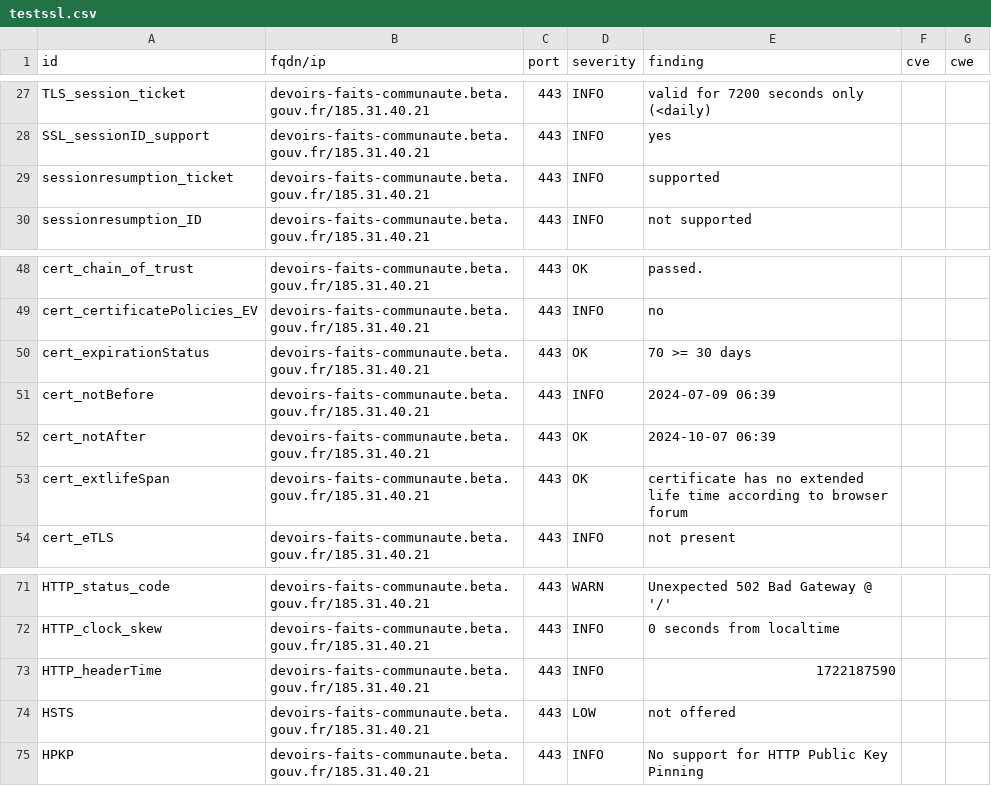
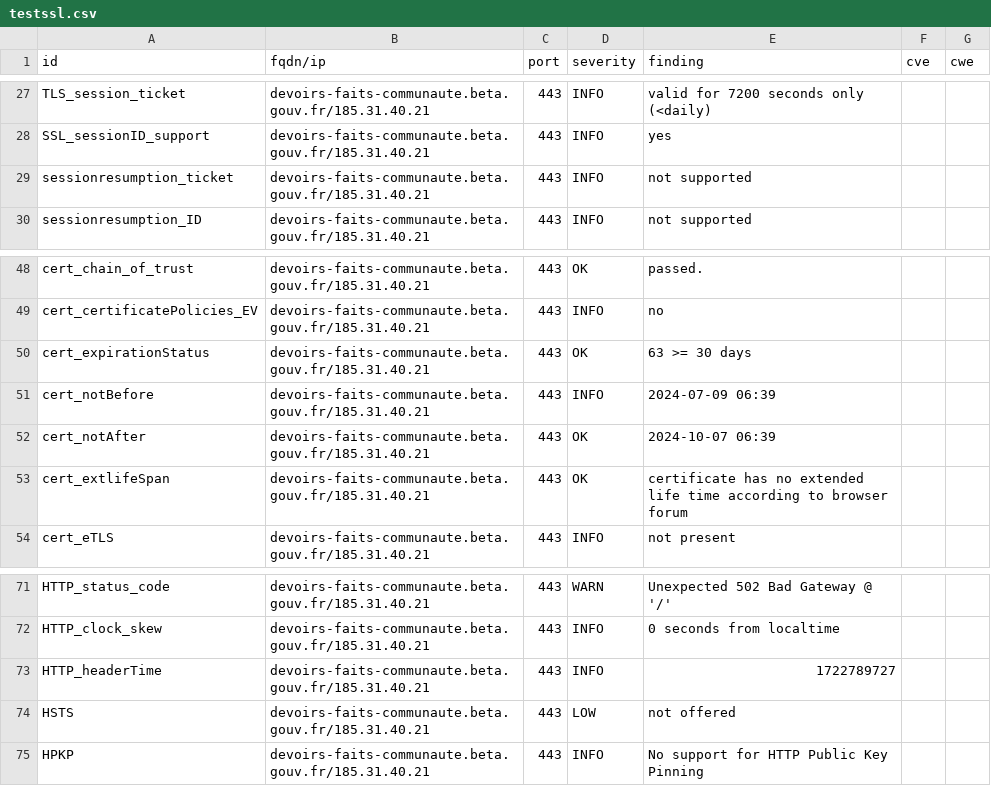
Before and after one commit to julienracine/dashlord, a CSV file: results/aHR0cHM6Ly9kZXZvaXJzLWZhaXRzLWNvbW11bmF1dGUuYmV0YS5nb3V2LmZy/testssl.csv, drawn as a sheet; only a part is shown, gaps mark what is left out.

```diff
--- a/results/aHR0cHM6Ly9kZXZvaXJzLWZhaXRzLWNvbW11bmF1dGUuYmV0YS5nb3V2LmZy/testssl.csv
+++ b/results/aHR0cHM6Ly9kZXZvaXJzLWZhaXRzLWNvbW11bmF1dGUuYmV0YS5nb3V2LmZy/testssl.csv
@@ -28,3 +28,3 @@
 "SSL_sessionID_support","devoirs-faits-communaute.beta.gouv.fr/185.31.40.21","443","INFO","yes","",""
-"sessionresumption_ticket","devoirs-faits-communaute.beta.gouv.fr/185.31.40.21","443","INFO","supported","",""
+"sessionresumption_ticket","devoirs-faits-communaute.beta.gouv.fr/185.31.40.21","443","INFO","not supported","",""
 "sessionresumption_ID","devoirs-faits-communaute.beta.gouv.fr/185.31.40.21","443","INFO","not supported","",""
@@ -49,3 +49,3 @@
 "cert_certificatePolicies_EV","devoirs-faits-communaute.beta.gouv.fr/185.31.40.21","443","INFO","no","",""
-"cert_expirationStatus","devoirs-faits-communaute.beta.gouv.fr/185.31.40.21","443","OK","70 >= 30 days","",""
+"cert_expirationStatus","devoirs-faits-communaute.beta.gouv.fr/185.31.40.21","443","OK","63 >= 30 days","",""
 "cert_notBefore","devoirs-faits-communaute.beta.gouv.fr/185.31.40.21","443","INFO","2024-07-09 06:39","",""
@@ -72,3 +72,3 @@
 "HTTP_clock_skew","devoirs-faits-communaute.beta.gouv.fr/185.31.40.21","443","INFO","0 seconds from localtime","",""
-"HTTP_headerTime","devoirs-faits-communaute.beta.gouv.fr/185.31.40.21","443","INFO","1722187590","",""
+"HTTP_headerTime","devoirs-faits-communaute.beta.gouv.fr/185.31.40.21","443","INFO","1722789727","",""
 "HSTS","devoirs-faits-communaute.beta.gouv.fr/185.31.40.21","443","LOW","not offered","",""
```
Also changed, not shown: 9 other files.
